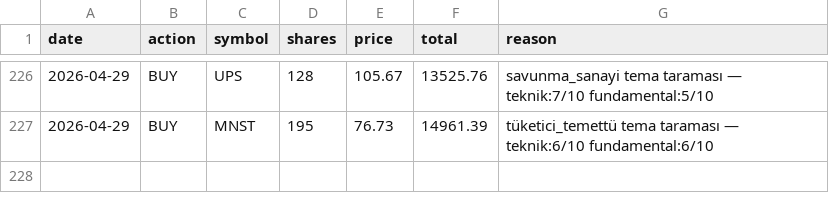
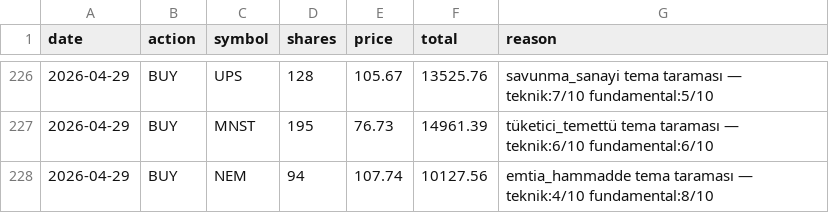
Before and after one commit to zeynelgun-afk/portfolio-tracker, a CSV file: data/transactions.csv, drawn as a sheet; only a part is shown, gaps mark what is left out.

```diff
--- a/data/transactions.csv
+++ b/data/transactions.csv
@@ -227 +227,2 @@ date,action,symbol,shares,price,total,reason
 2026-04-29,BUY,MNST,195,76.73,14961.39,tüketici_temettü tema taraması — teknik:6/10 fundamental:6/10
+2026-04-29,BUY,NEM,94,107.74,10127.56,emtia_hammadde tema taraması — teknik:4/10 fundamental:8/10
```
Also changed, not shown: 10 other files.
